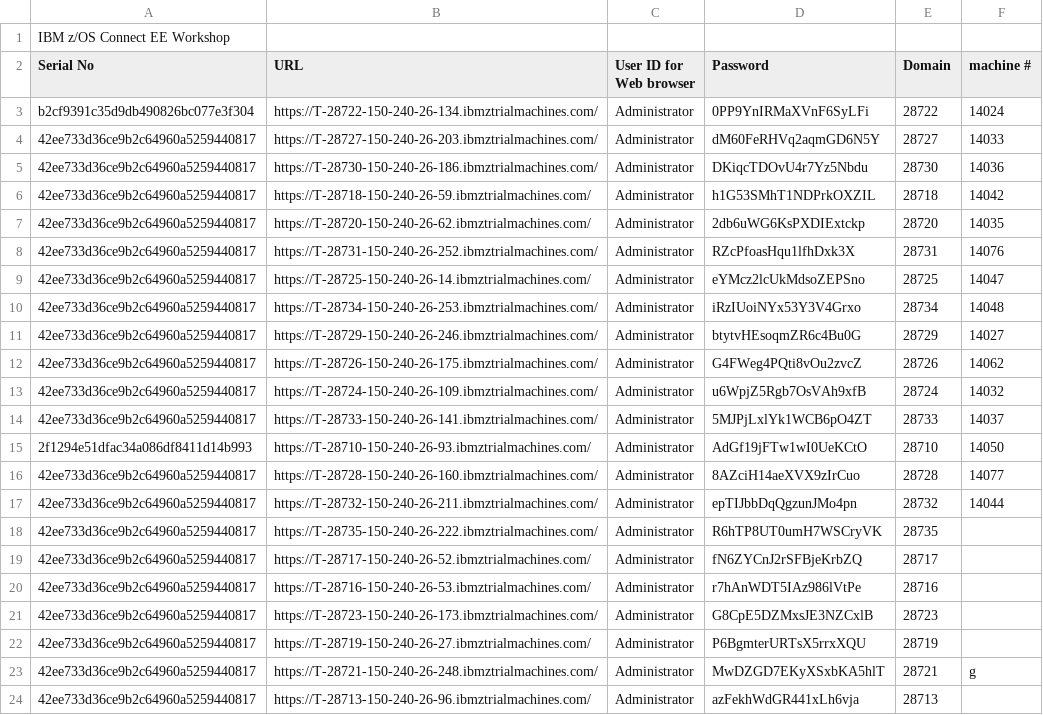
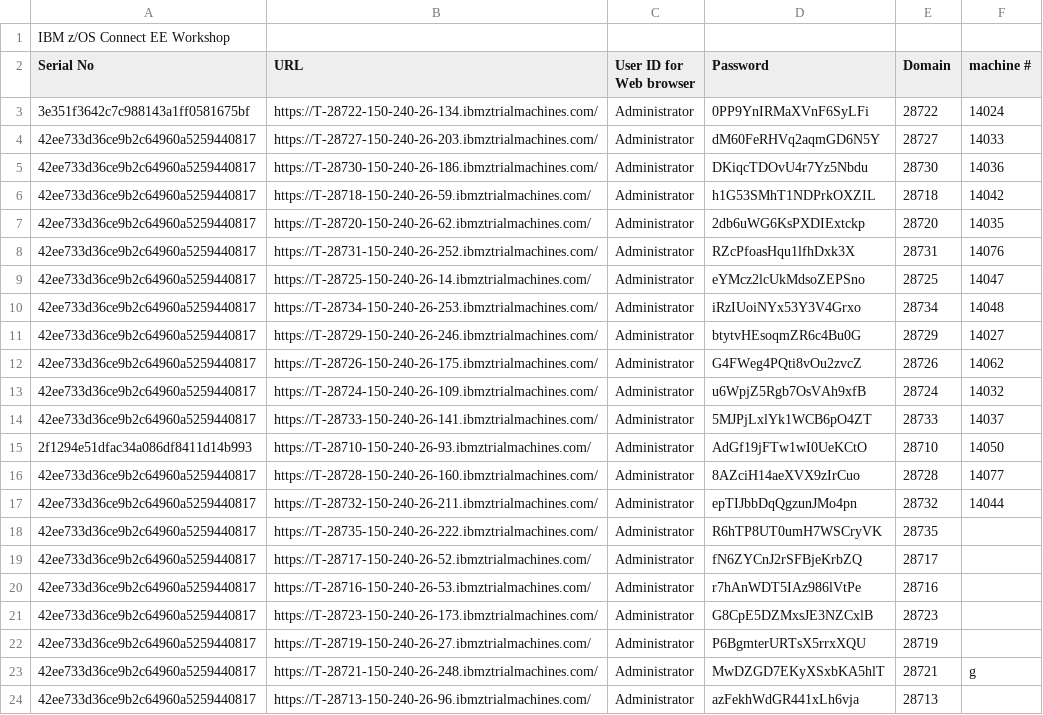
Before and after one commit to emitchj/WSC-zVA-Registation, a CSV file: labs.csv, drawn as a sheet.

Commit message:
Add files via upload

```diff
--- a/labs.csv
+++ b/labs.csv
@@ -2,3 +2,3 @@ IBM z/OS Connect EE Workshop,,,,,
 Serial No,URL,User ID for Web browser,Password,Domain,machine #
-b2cf9391c35d9db490826bc077e3f304,https://T-28722-150-240-26-134.ibmztrialmachines.com/,Administrator,0PP9YnIRMaXVnF6SyLFi,28722,14024
+3e351f3642c7c988143a1ff0581675bf,https://T-28722-150-240-26-134.ibmztrialmachines.com/,Administrator,0PP9YnIRMaXVnF6SyLFi,28722,14024
 42ee733d36ce9b2c64960a5259440817,https://T-28727-150-240-26-203.ibmztrialmachines.com/,Administrator,dM60FeRHVq2aqmGD6N5Y,28727,14033
```
